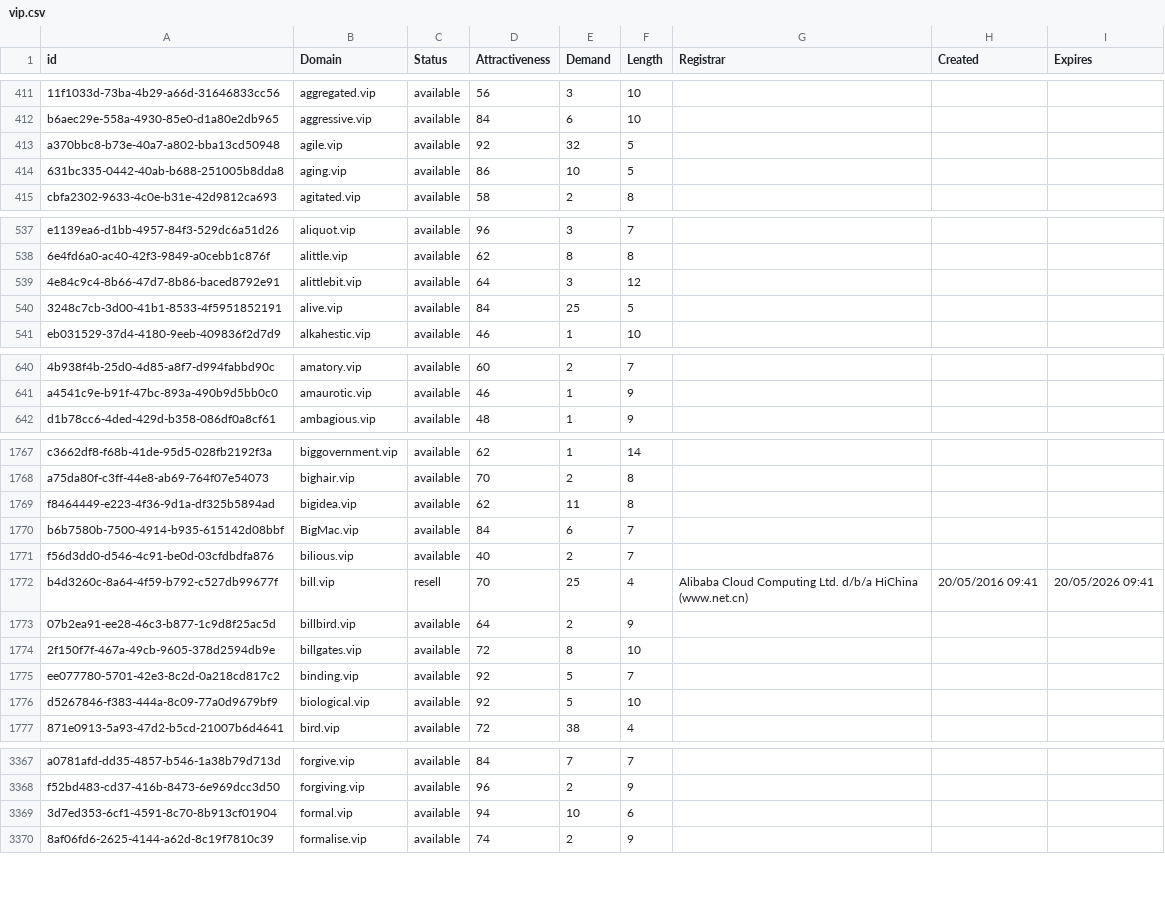
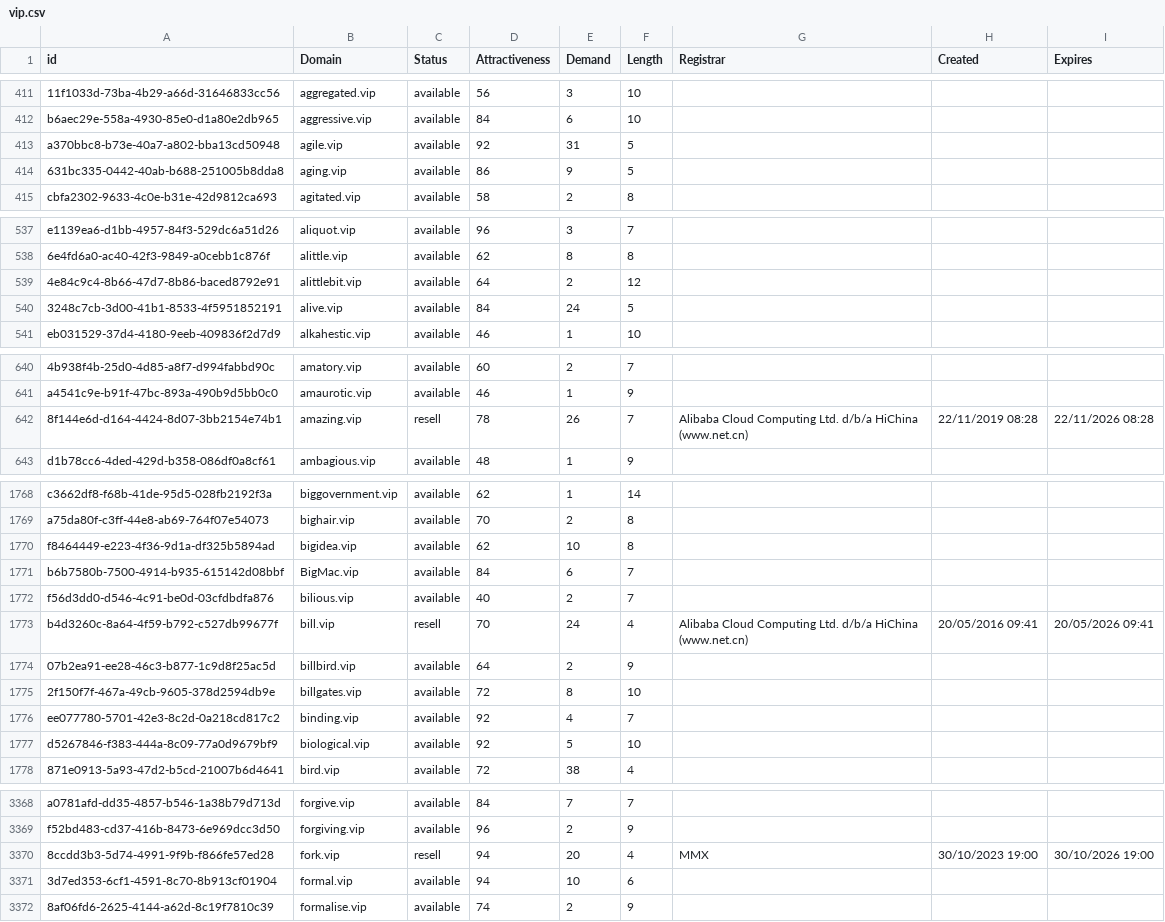
Before and after one commit to UniqueDomains/vip-oneword-domains, a CSV file: vip.csv, drawn as a sheet; only a part is shown, gaps mark what is left out; addresses are those after the commit; the diff covers the shown part only; the diff names each change by its address in the sheet, - before the commit and + after, or states it on an @@ line.

Commit message:
Domains update

```diff
--- a/vip.csv
+++ b/vip.csv
-E413 (Demand): 32
+E413 (Demand): 31
-E414 (Demand): 10
+E414 (Demand): 9
-E539 (Demand): 3
+E539 (Demand): 2
-E540 (Demand): 25
+E540 (Demand): 24
+row 642: 8f144e6d-d164-4424-8d07-3bb2154e74b1 | amazing.vip | resell | 78 | 26 | 7 | Alibaba Cloud Computing Ltd. d/b/a HiChina (www.net.cn) | 22/11/2019 08:28 | 22/11/2026 08:28
-E1770 (Demand): 11
+E1770 (Demand): 10
-E1773 (Demand): 25
+E1773 (Demand): 24
-E1776 (Demand): 5
+E1776 (Demand): 4
+row 3370: 8ccdd3b3-5d74-4991-9f9b-f866fe57ed28 | fork.vip | resell | 94 | 20 | 4 | MMX | 30/10/2023 19:00 | 30/10/2026 19:00
```
Also changed, not shown: 140 edited cells elsewhere in this file, 2 other files.
